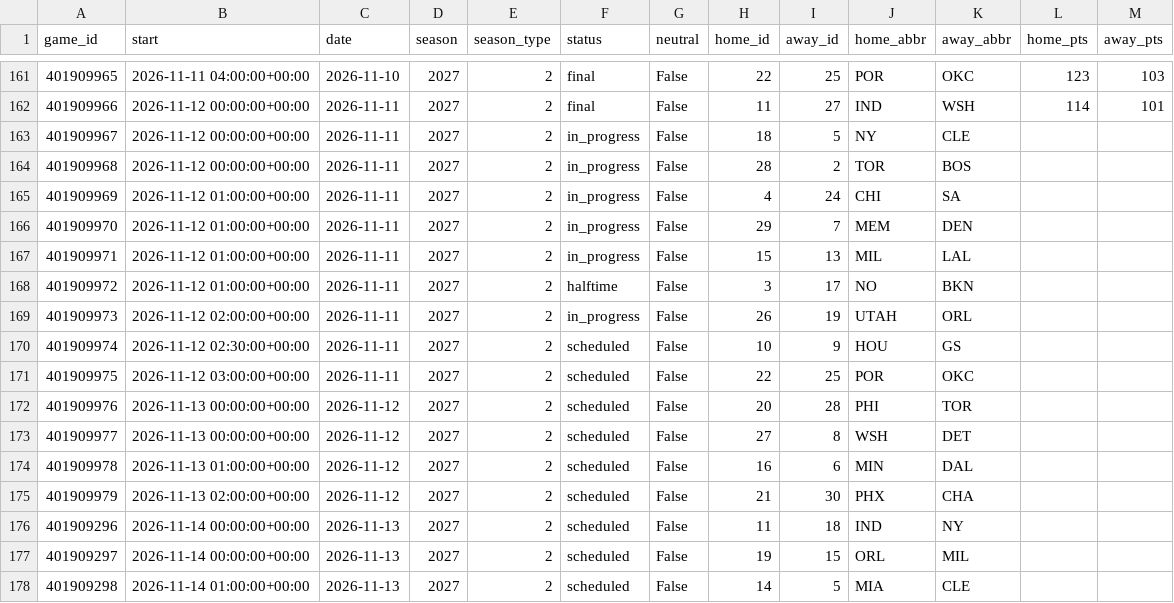
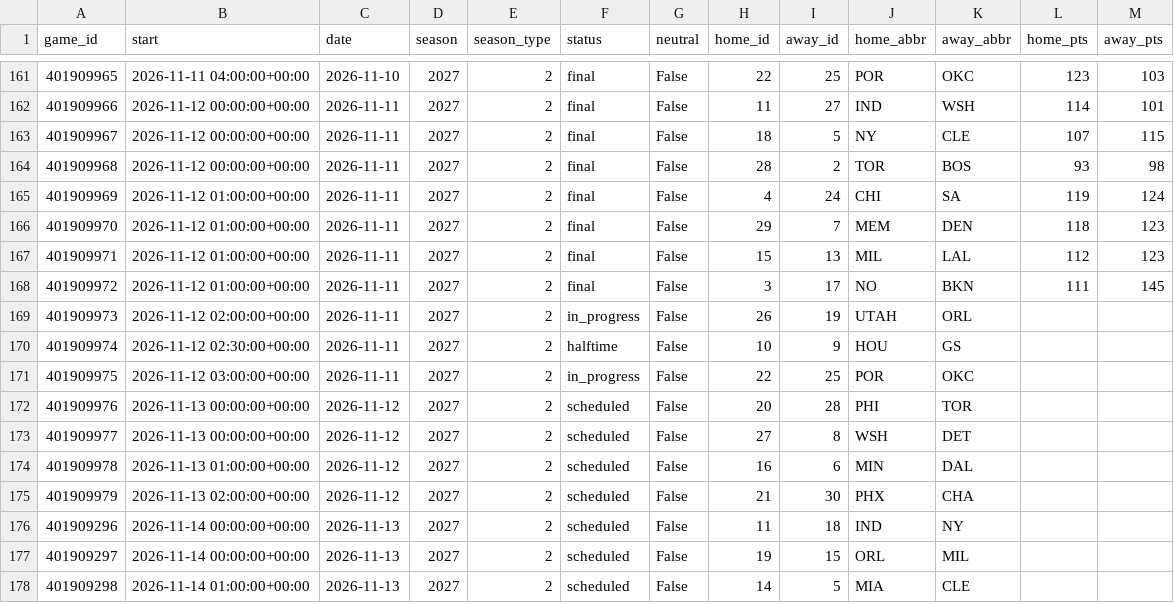
Before and after one commit to martinez-hub/nbaPredicts, a CSV file: data/games/2027.csv, drawn as a sheet; only a part is shown, gaps mark what is left out.

```diff
--- a/data/games/2027.csv
+++ b/data/games/2027.csv
@@ -162,11 +162,11 @@ game_id,start,date,season,season_type,status,neutral,home_id,away_id,home_abbr,a
 401909966,2026-11-12 00:00:00+00:00,2026-11-11,2027,2,final,False,11,27,IND,WSH,114,101
-401909967,2026-11-12 00:00:00+00:00,2026-11-11,2027,2,in_progress,False,18,5,NY,CLE,,
-401909968,2026-11-12 00:00:00+00:00,2026-11-11,2027,2,in_progress,False,28,2,TOR,BOS,,
-401909969,2026-11-12 01:00:00+00:00,2026-11-11,2027,2,in_progress,False,4,24,CHI,SA,,
-401909970,2026-11-12 01:00:00+00:00,2026-11-11,2027,2,in_progress,False,29,7,MEM,DEN,,
-401909971,2026-11-12 01:00:00+00:00,2026-11-11,2027,2,in_progress,False,15,13,MIL,LAL,,
-401909972,2026-11-12 01:00:00+00:00,2026-11-11,2027,2,halftime,False,3,17,NO,BKN,,
+401909967,2026-11-12 00:00:00+00:00,2026-11-11,2027,2,final,False,18,5,NY,CLE,107,115
+401909968,2026-11-12 00:00:00+00:00,2026-11-11,2027,2,final,False,28,2,TOR,BOS,93,98
+401909969,2026-11-12 01:00:00+00:00,2026-11-11,2027,2,final,False,4,24,CHI,SA,119,124
+401909970,2026-11-12 01:00:00+00:00,2026-11-11,2027,2,final,False,29,7,MEM,DEN,118,123
+401909971,2026-11-12 01:00:00+00:00,2026-11-11,2027,2,final,False,15,13,MIL,LAL,112,123
+401909972,2026-11-12 01:00:00+00:00,2026-11-11,2027,2,final,False,3,17,NO,BKN,111,145
 401909973,2026-11-12 02:00:00+00:00,2026-11-11,2027,2,in_progress,False,26,19,UTAH,ORL,,
-401909974,2026-11-12 02:30:00+00:00,2026-11-11,2027,2,scheduled,False,10,9,HOU,GS,,
-401909975,2026-11-12 03:00:00+00:00,2026-11-11,2027,2,scheduled,False,22,25,POR,OKC,,
+401909974,2026-11-12 02:30:00+00:00,2026-11-11,2027,2,halftime,False,10,9,HOU,GS,,
+401909975,2026-11-12 03:00:00+00:00,2026-11-11,2027,2,in_progress,False,22,25,POR,OKC,,
 401909976,2026-11-13 00:00:00+00:00,2026-11-12,2027,2,scheduled,False,20,28,PHI,TOR,,
```
Also changed, not shown: data/odds/2027.csv, data/player_predictions/2027.csv, 6 other files.
